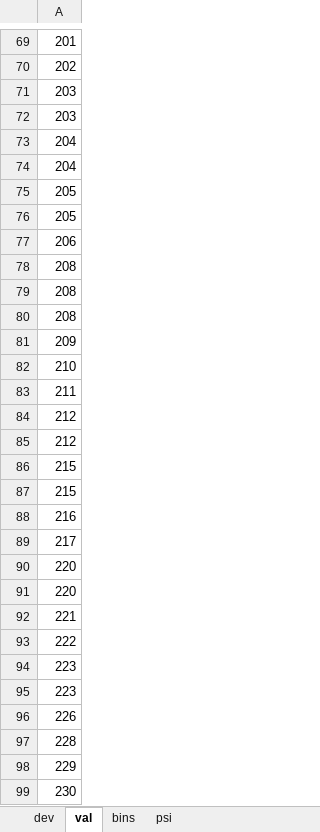
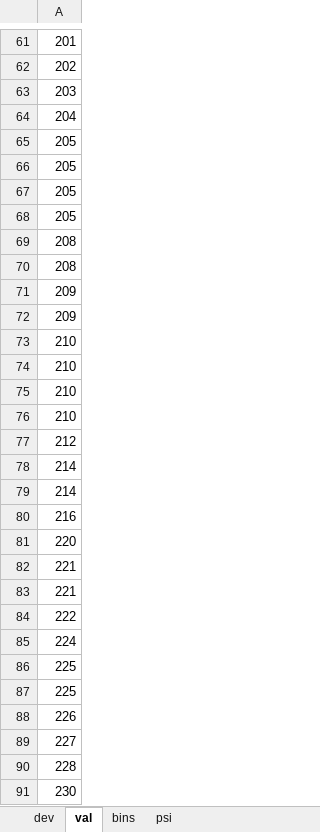
Before and after one commit to lucas-placido/credit-score, an Excel workbook: data.xlsx, sheet val, drawn as a sheet; only a part is shown, gaps mark what is left out; values as stored, in another font and other column widths than the file's, no borders; removed rows and columns are numbered as before the commit, all else as after; the diff covers the shown part only; the diff names each change by its address in the sheet, - before the commit and + after, or states it on an @@ line.

```diff
--- a/data.xlsx (sheet val)
+++ b/data.xlsx (sheet val)
-row 72: 203
-row 73: 204
-A67: 206
+A67: 205
-row 78: 208
+row 68: 205
+row 72: 209
-A74: 211
+A74: 210
+row 75: 210
+row 76: 210
-A78: 212
+A78: 214
-A79: 215
+A79: 214
-row 87: 215
-row 89: 217
-row 90: 220
+row 83: 221
-A85: 223
+A85: 224
-A86: 223
+A86: 225
+row 87: 225
+row 89: 227
-row 98: 229
```
Also changed, not shown: 295 added rows, 295 removed rows and 175 edited cells elsewhere in this sheet, sheet psi, sheet dev, 3 other files.
